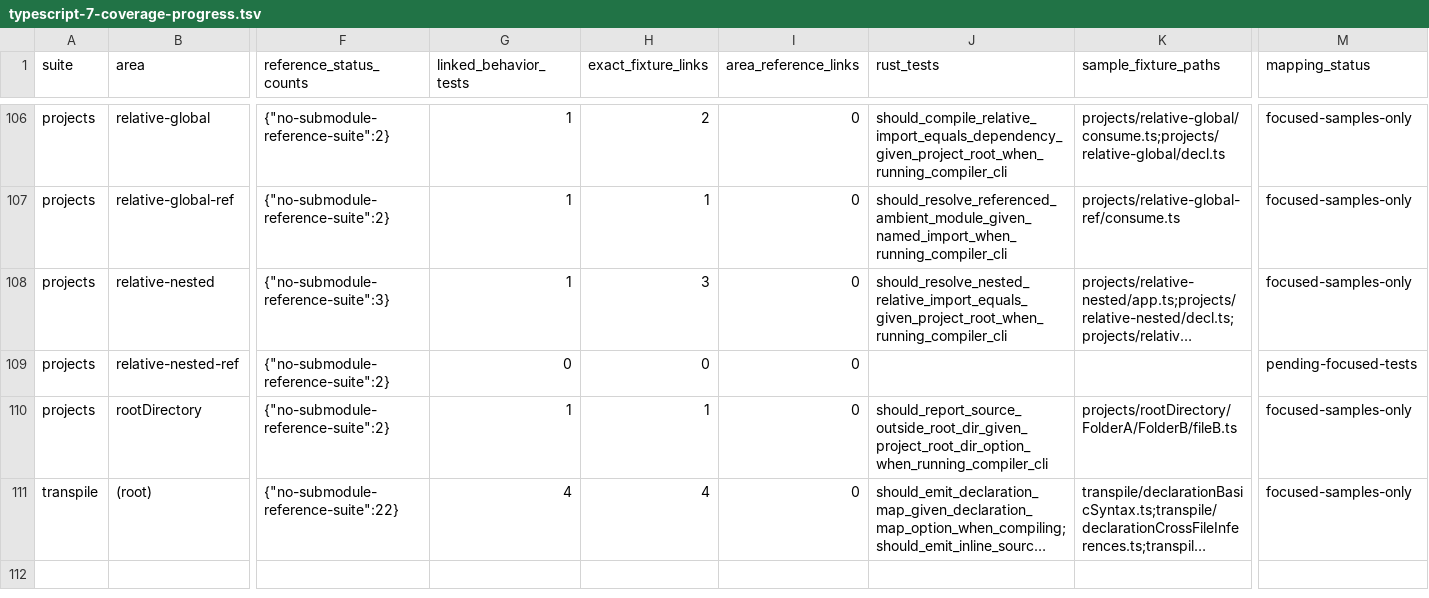
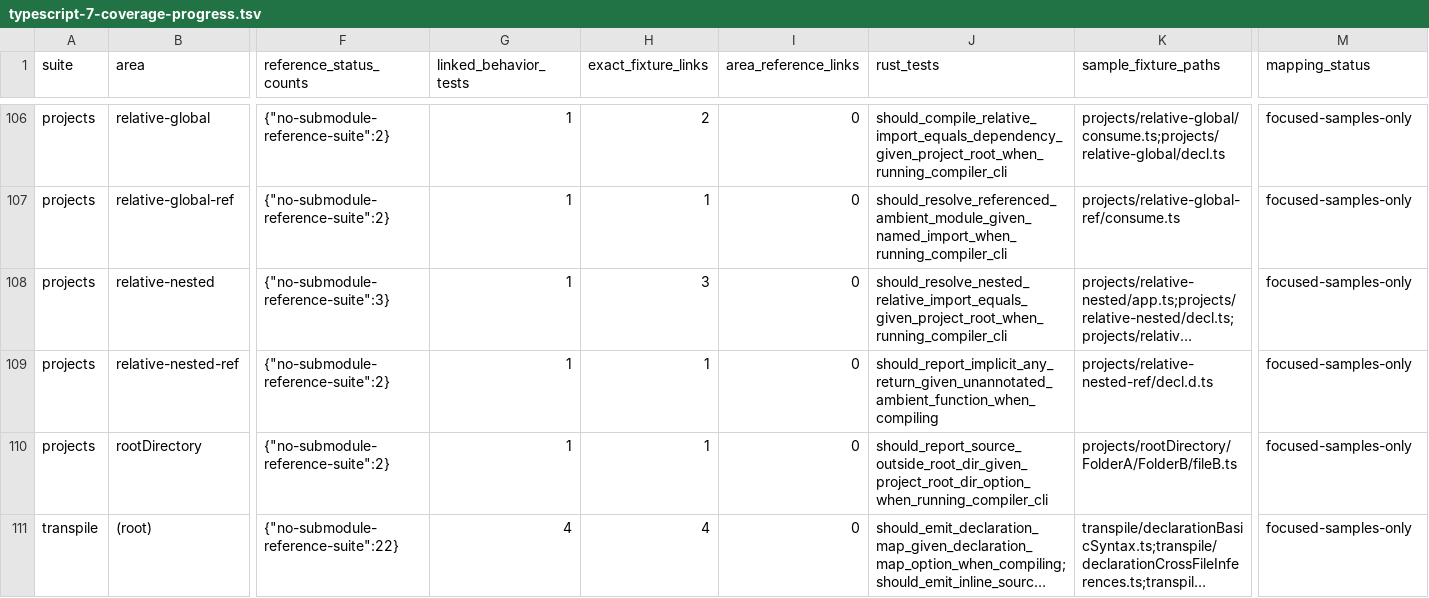
Before and after one commit to tsrzl/compiler, a TSV file: docs/typescript-7-coverage-progress.tsv, drawn as a sheet; only a part is shown, gaps mark what is left out; long unchanged cells end in …; the diff names each change by its address in the sheet, - before the commit and + after, or states it on an @@ line.

Commit message:
test: cover ambient implicit any diagnostic

```diff
--- a/docs/typescript-7-coverage-progress.tsv
+++ b/docs/typescript-7-coverage-progress.tsv
-G109 (linked_behavior_tests): 0
+G109 (linked_behavior_tests): 1
-H109 (exact_fixture_links): 0
+H109 (exact_fixture_links): 1
-J109 (rust_tests): (empty)
+J109 (rust_tests): should_report_implicit_any_return_given_unannotated_ambient_function_when_compiling
-K109 (sample_fixture_paths): (empty)
+K109 (sample_fixture_paths): projects/relative-nested-ref/decl.d.ts
-M109 (mapping_status): pending-focused-tests
+M109 (mapping_status): focused-samples-only
```
Also changed, not shown: docs/typescript-7-project-transpile-audit.tsv, 4 other files.
